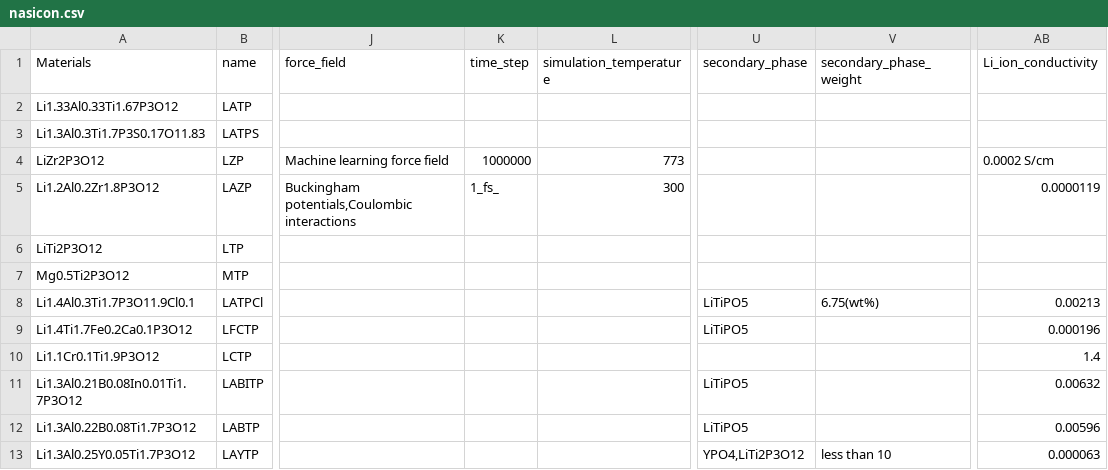
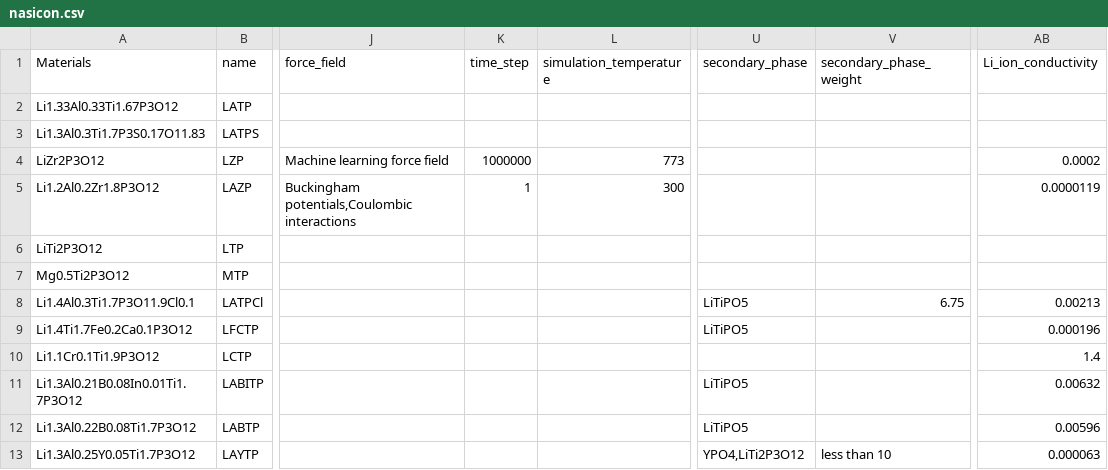
Before and after one commit to DOME-4-0/hackathon-3, a CSV file: hack_nasicon/nasicon.csv, drawn as a sheet; only a part is shown, gaps mark what is left out; the diff names each change by its address in the sheet, - before the commit and + after, or states it on an @@ line.

```diff
--- a/hack_nasicon/nasicon.csv
+++ b/hack_nasicon/nasicon.csv
-AB4 (Li_ion_conductivity): 0.0002 S/cm
+AB4 (Li_ion_conductivity): 0.0002
-K5 (time_step): 1_fs_
+K5 (time_step): 1
-V8 (secondary_phase_weight): 6.75(wt%)
+V8 (secondary_phase_weight): 6.75
```
Also changed, not shown: 2 other files.
